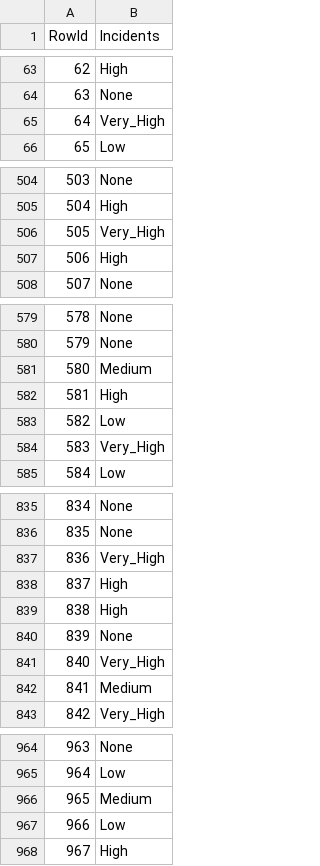
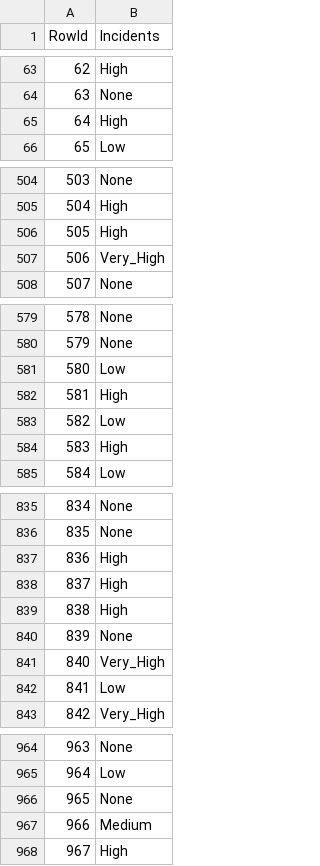
Before and after one commit to rsaSantos/DAA-Project, a CSV file: Task 2 (Competition)/results/RandomForest.csv, drawn as a sheet; only a part is shown, gaps mark what is left out; the diff covers the shown part only.

```diff
--- a/Task 2 (Competition)/results/RandomForest.csv
+++ b/Task 2 (Competition)/results/RandomForest.csv
@@ -64,3 +64,3 @@ RowId,Incidents
 63,None
-64,Very_High
+64,High
 65,Low
@@ -505,4 +505,4 @@ RowId,Incidents
 504,High
-505,Very_High
-506,High
+505,High
+506,Very_High
 507,None
@@ -580,6 +580,6 @@ RowId,Incidents
 579,None
-580,Medium
+580,Low
 581,High
 582,Low
-583,Very_High
+583,High
 584,Low
@@ -836,3 +836,3 @@ RowId,Incidents
 835,None
-836,Very_High
+836,High
 837,High
@@ -841,3 +841,3 @@ RowId,Incidents
 840,Very_High
-841,Medium
+841,Low
 842,Very_High
@@ -965,4 +965,4 @@ RowId,Incidents
 964,Low
-965,Medium
-966,Low
+965,None
+966,Medium
 967,High
```
Also changed, not shown: 20 edited cells elsewhere in this file, Task 2 (Competition)/results/DecisionTrees.csv, 3 other files.
